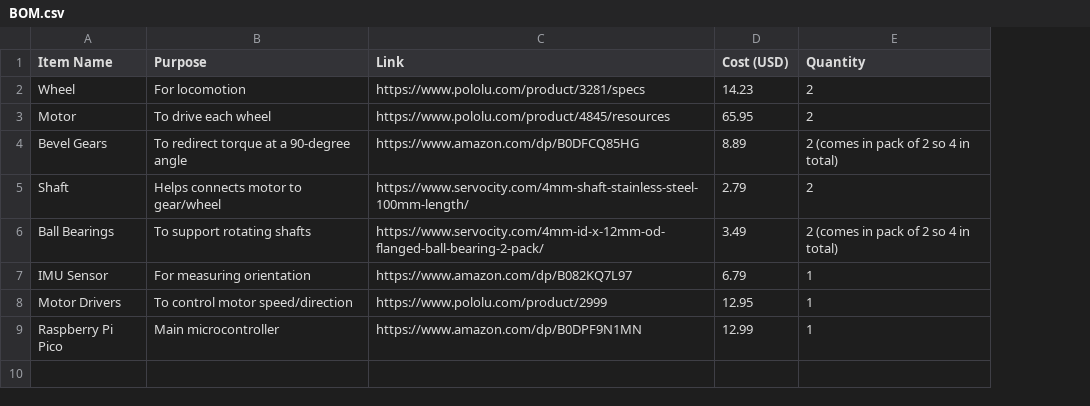
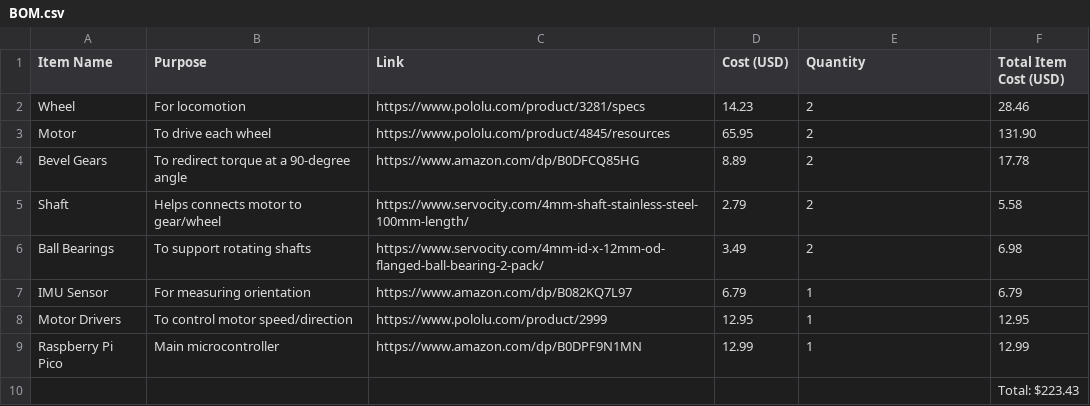
Before and after one commit to 5AH1TH/Balancing-Robot---Wheel, a CSV file: BOM.csv, drawn as a sheet; the diff names each change by its address in the sheet, - before the commit and + after, or states it on an @@ line.

Commit message:
Update BOM.csv

```diff
--- a/BOM.csv
+++ b/BOM.csv
+column F (Total Item Cost (USD)), rows 2-9: 28.46 | 131.90 | 17.78 | 5.58 | 6.98 | 6.79 | 12.95 | 12.99
-E4 (Quantity): 2 (comes in pack of 2 so 4 in total)
+E4 (Quantity): 2
-E6 (Quantity): 2 (comes in pack of 2 so 4 in total)
+E6 (Quantity): 2
+row 10:  |  |  |  |  | Total: $223.43
```
